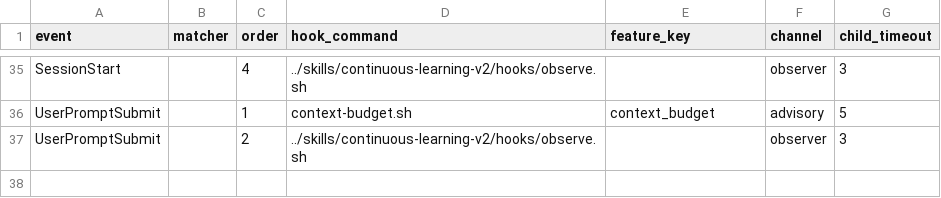
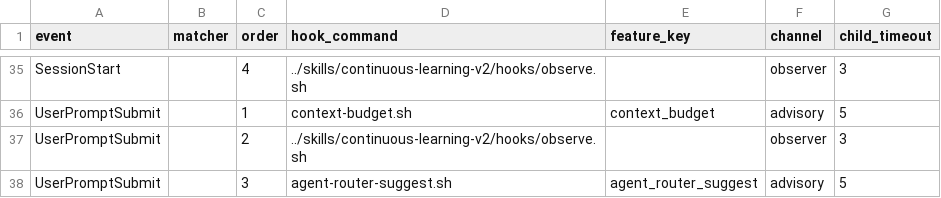
Before and after one commit to thirai-classlab/hirai-method, a TSV file: .claude/hooks/dispatcher-manifest.tsv, drawn as a sheet; only a part is shown, gaps mark what is left out.

Commit message:
feat(task-81): agent-router-suggest.sh を dispatcher 配線で復活
task-71 移行で取りこぼされた dead hook を dispatcher-manifest (UserPromptSubmit order 3) に配線。新 hook 3 点セット: feature_agent_router_suggest_enabled (default ON) + config-loader 3 点 export + hook 冒頭 is_feature_enabled gate。条件付き 1 行出力 (confidence≥0.5 マッチ時のみ) で無条件注入 0 維持 = context 削減方針と両立。誤記述コメント + docs/AGENT-ROUTER.md 配線記述訂正。新 smoke 11/11 + regression (dispatcher-core/baseline/merge-matrix 他) 全 PASS + drift 0 + live dispatcher 発火実測。review APPROVE。

```diff
--- a/.claude/hooks/dispatcher-manifest.tsv
+++ b/.claude/hooks/dispatcher-manifest.tsv
@@ -37 +37,2 @@ UserPromptSubmit		1	context-budget.sh	context_budget	advisory	5
 UserPromptSubmit		2	../skills/continuous-learning-v2/hooks/observe.sh		observer	3
+UserPromptSubmit		3	agent-router-suggest.sh	agent_router_suggest	advisory	5
```
Also changed, not shown: 8 other files.
